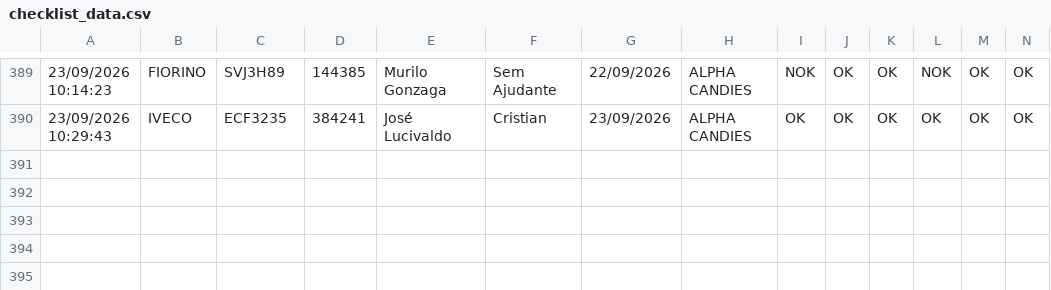
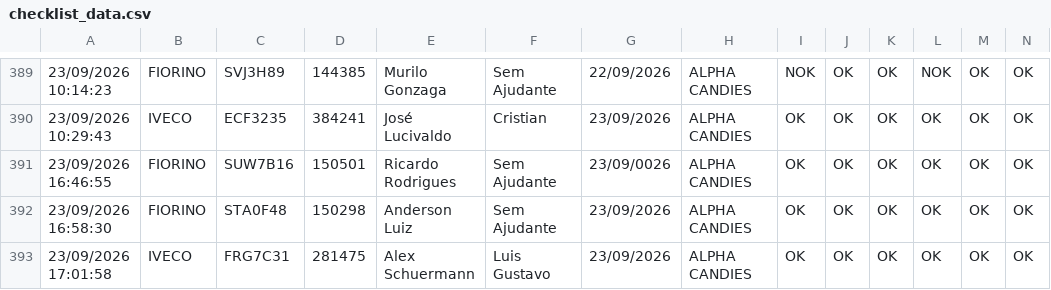
Before and after one commit to rot-alpha/carverify, a CSV file: src/data/checklist_data.csv, drawn as a sheet; only a part is shown, gaps mark what is left out; rows hold the shown columns only; the diff names each change by its address in the sheet, - before the commit and + after, or states it on an @@ line.

```diff
--- a/src/data/checklist_data.csv
+++ b/src/data/checklist_data.csv
+row 391: 23/09/2026 16:46:55 | FIORINO | SUW7B16 | 150501 | Ricardo Rodrigues | Sem Ajudante | 23/09/0026 | ALPHA CANDIES | OK | OK | OK | OK | OK | OK
+row 392: 23/09/2026 16:58:30 | FIORINO | STA0F48 | 150298 | Anderson Luiz | Sem Ajudante | 23/09/2026 | ALPHA CANDIES | OK | OK | OK | OK | OK | OK
+row 393: 23/09/2026 17:01:58 | IVECO | FRG7C31 | 281475 | Alex Schuermann | Luis Gustavo | 23/09/2026 | ALPHA CANDIES | OK | OK | OK | OK | OK | OK
```
